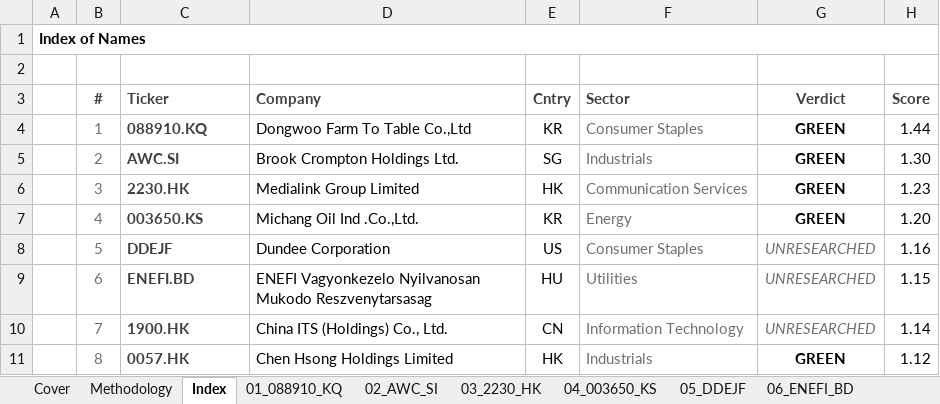
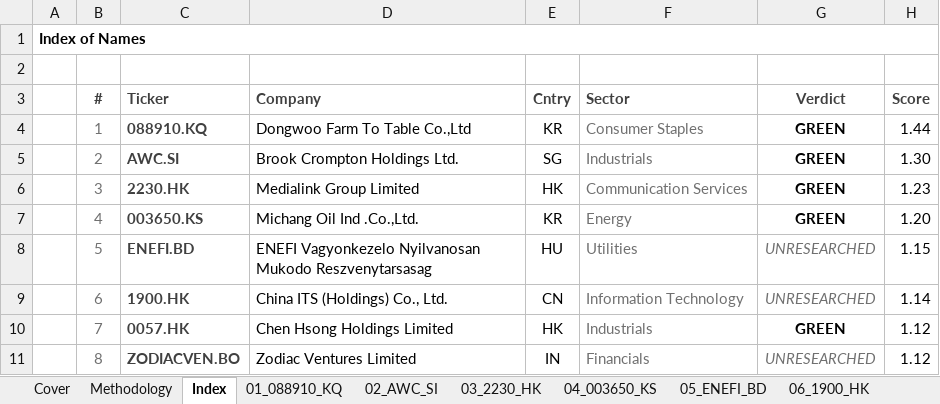
Before and after one commit to jupitersstring/cyclepapa, an Excel workbook: asymmetry_harvard_workbook.xlsx, sheet Index, drawn as a sheet; only a part is shown; values as stored, in another font and other column widths than the file's, no borders; the diff covers the shown part only; the diff names each change by its address in the sheet, - before the commit and + after, or states it on an @@ line.

```diff
--- a/asymmetry_harvard_workbook.xlsx (sheet Index)
+++ b/asymmetry_harvard_workbook.xlsx (sheet Index)
-sheet tab: 05_DDEJF
+sheet tab: 05_ENEFI_BD
-sheet tab: 06_ENEFI_BD
+sheet tab: 06_1900_HK
-C8 (Ticker): DDEJF
+C8 (Ticker): ENEFI.BD
-D8 (Company): Dundee Corporation
+D8 (Company): ENEFI Vagyonkezelo Nyilvanosan Mukodo Reszvenytarsasag
-E8 (Cntry): US
+E8 (Cntry): HU
-F8 (Sector): Consumer Staples
+F8 (Sector): Utilities
-H8 (Score): 1.16
+H8 (Score): 1.15
-C9 (Ticker): ENEFI.BD
+C9 (Ticker): 1900.HK
-D9 (Company): ENEFI Vagyonkezelo Nyilvanosan Mukodo Reszvenytarsasag
+D9 (Company): China ITS (Holdings) Co., Ltd.
-E9 (Cntry): HU
+E9 (Cntry): CN
-F9 (Sector): Utilities
+F9 (Sector): Information Technology
-H9 (Score): 1.15
+H9 (Score): 1.14
-C10 (Ticker): 1900.HK
+C10 (Ticker): 0057.HK
-D10 (Company): China ITS (Holdings) Co., Ltd.
+D10 (Company): Chen Hsong Holdings Limited
-E10 (Cntry): CN
+E10 (Cntry): HK
-F10 (Sector): Information Technology
+F10 (Sector): Industrials
-G10 (Verdict): UNRESEARCHED
+G10 (Verdict): GREEN
@@ G10 bold: off → on, italic: on → off, text colour: #707070 → black @@
-H10 (Score): 1.14
+H10 (Score): 1.12
-C11 (Ticker): 0057.HK
+C11 (Ticker): ZODIACVEN.BO
-D11 (Company): Chen Hsong Holdings Limited
+D11 (Company): Zodiac Ventures Limited
-E11 (Cntry): HK
+E11 (Cntry): IN
-F11 (Sector): Industrials
+F11 (Sector): Financials
-G11 (Verdict): GREEN
+G11 (Verdict): UNRESEARCHED
@@ G11 bold: on → off, italic: off → on, text colour: black → #707070 @@
```
Also changed, not shown: 3 added rows, 3 removed rows, 57 edited cells and cell formats elsewhere in this sheet, sheet 25_9983_HK, sheet 27_MDX_BK, sheet 31_JAMESWARREN_BO, sheet 24_4629_T, sheet 18_0100_KL, sheet 07_0057_HK, 42 more sheets, other sheet tabs, asymmetry_nms_book.xlsx, otc_archetype_book.xlsx, 15 other files.
